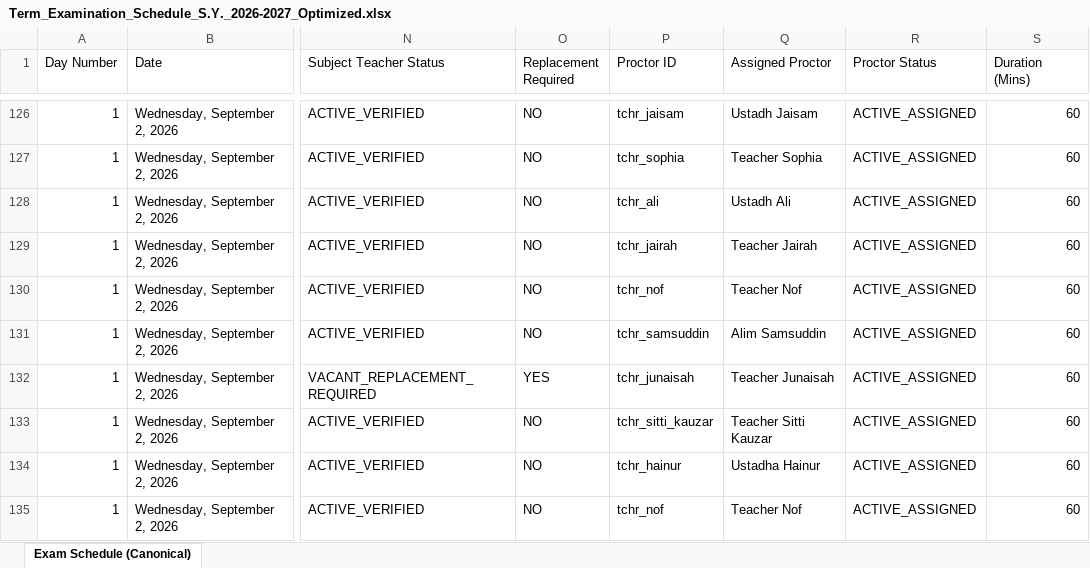
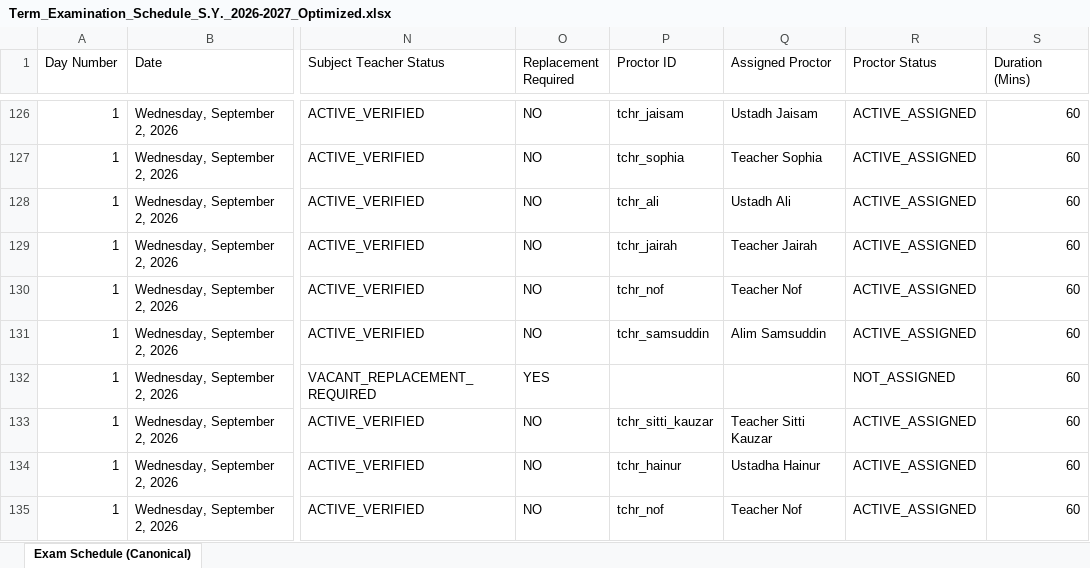
Before and after one commit to zhairel/AMIS-Exam-Scheduler, an Excel workbook: Term_Examination_Schedule_S.Y._2026-2027_Optimized.xlsx, sheet Exam Schedule (Canonical), drawn as a sheet; only a part is shown, gaps mark what is left out; values as stored, in another font and other column widths than the file's, no borders; the diff names each change by its address in the sheet, - before the commit and + after, or states it on an @@ line.

Commit message:
Remove proctor from K1 Husain Quran exam

```diff
--- a/Term_Examination_Schedule_S.Y._2026-2027_Optimized.xlsx (sheet Exam Schedule (Canonical))
+++ b/Term_Examination_Schedule_S.Y._2026-2027_Optimized.xlsx (sheet Exam Schedule (Canonical))
-P132 (Proctor ID): tchr_junaisah
+P132 (Proctor ID): (empty)
-Q132 (Assigned Proctor): Teacher Junaisah
+Q132 (Assigned Proctor): (empty)
-R132 (Proctor Status): ACTIVE_ASSIGNED
+R132 (Proctor Status): NOT_ASSIGNED
```
Also changed, not shown: 10 other files.
